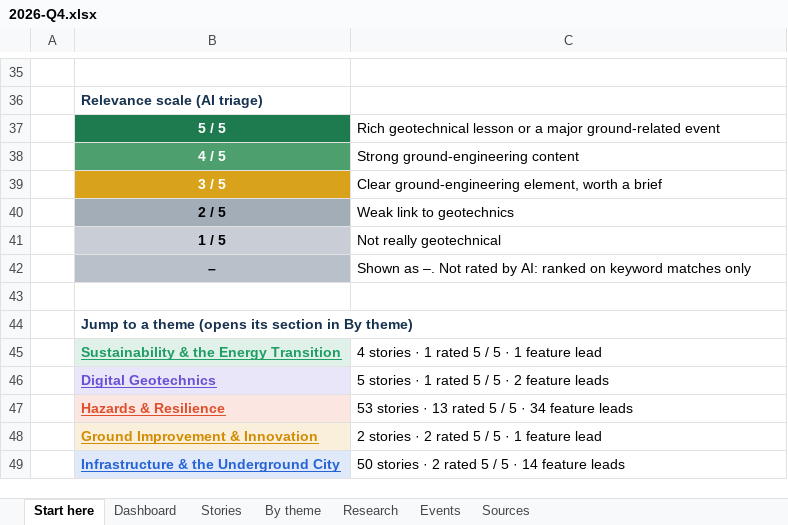
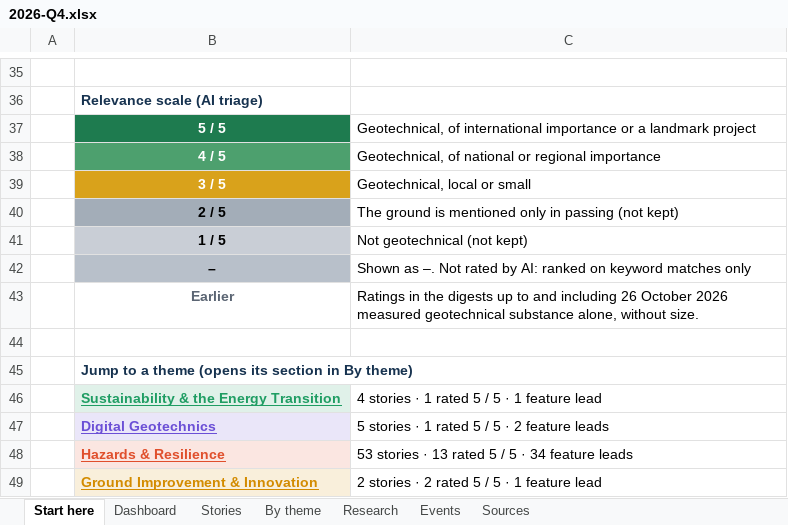
Before and after one commit to monabadr12/geotech-news, an Excel workbook: docs/exports/2026-Q4.xlsx, sheet Start here, drawn as a sheet; only a part is shown, gaps mark what is left out; the shorter side is filled out with more unchanged rows; values as stored, in another font and other column widths than the file's, no borders; the diff names each change by its address in the sheet, - before the commit and + after, or states it on an @@ line.

```diff
--- a/docs/exports/2026-Q4.xlsx (sheet Start here)
+++ b/docs/exports/2026-Q4.xlsx (sheet Start here)
-C37: Rich geotechnical lesson or a major ground-related event
+C37: Geotechnical, of international importance or a landmark project
-C38: Strong ground-engineering content
+C38: Geotechnical, of national or regional importance
-C39: Clear ground-engineering element, worth a brief
+C39: Geotechnical, local or small
-C40: Weak link to geotechnics
+C40: The ground is mentioned only in passing (not kept)
-C41: Not really geotechnical
+C41: Not geotechnical (not kept)
+row 43:  | Earlier | Ratings in the digests up to and including 26 October 2026 measured geotechnical substance alone, without size.
```
Also changed, not shown: sheet Dashboard, charts or pictures, docs/exports/geotech-news-archive.xlsx, 20 other files.
